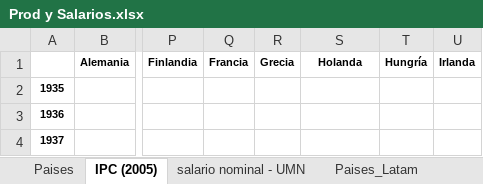
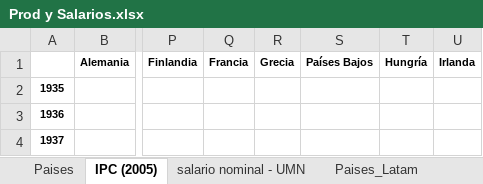
Before and after one commit to Guidowe/precariedad.mundial, an Excel workbook: Fuentes Complementarias/Prod y Salarios.xlsx, sheet IPC (2005), drawn as a sheet; only a part is shown, gaps mark what is left out; values as stored, in another font and other column widths than the file's, no borders; the diff names each change by its address in the sheet, - before the commit and + after, or states it on an @@ line.

```diff
--- a/Fuentes Complementarias/Prod y Salarios.xlsx (sheet IPC (2005))
+++ b/Fuentes Complementarias/Prod y Salarios.xlsx (sheet IPC (2005))
-S1: Holanda
+S1: Países Bajos
```
Also changed, not shown: sheet salario nominal - UMN, 19 other files.
